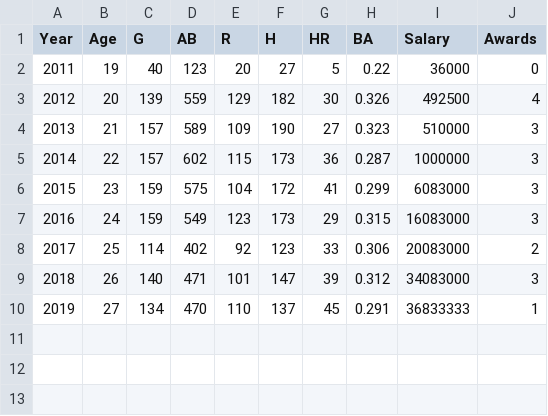
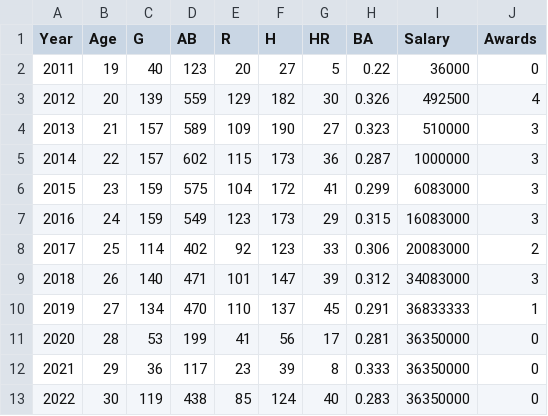
Before and after one commit to epurpur/PythonDataViz, a CSV file: MikeTroutData.csv, drawn as a sheet.

Commit message:
Add files via upload

```diff
--- a/MikeTroutData.csv
+++ b/MikeTroutData.csv
@@ -10 +10,4 @@
 2019,27,134,470,110,137,45,0.291,36833333,1
+2020,28,53,199,41,56,17,0.281,36350000,0
+2021,29,36,117,23,39,8,0.333,36350000,0
+2022,30,119,438,85,124,40,0.283,36350000,0
```
